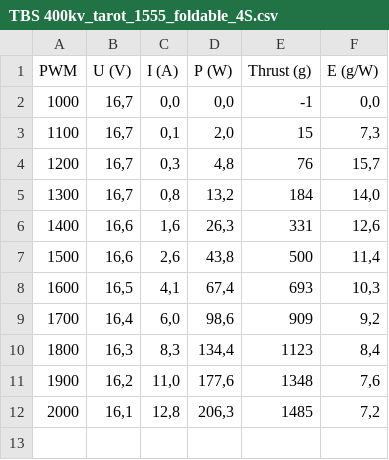
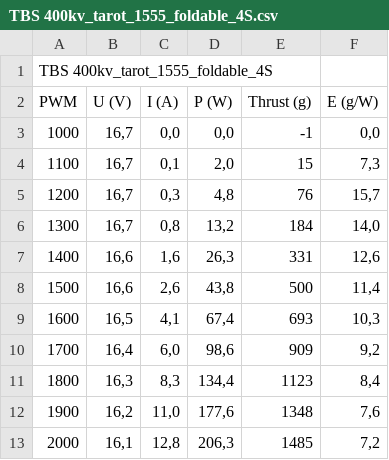
Before and after one commit to Anprivate/engine_test_results, a CSV file: TBS 400kv_tarot_1555_foldable_4S.csv, drawn as a sheet; the diff names each change by its address in the sheet, - before the commit and + after, or states it on an @@ line.

```diff
--- a/TBS 400kv_tarot_1555_foldable_4S.csv
+++ b/TBS 400kv_tarot_1555_foldable_4S.csv
+row 1: TBS 400kv_tarot_1555_foldable_4S
```
Also changed, not shown: TBS 400kv_1555_3S.csv, TBS 400kv_1555_4S.csv, 24 other files.
